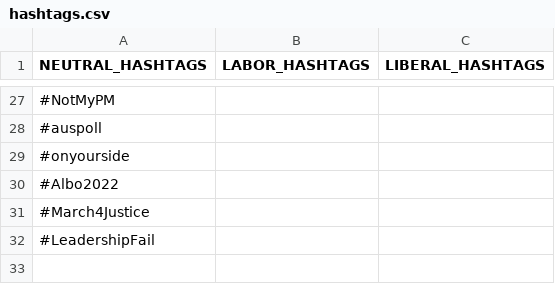
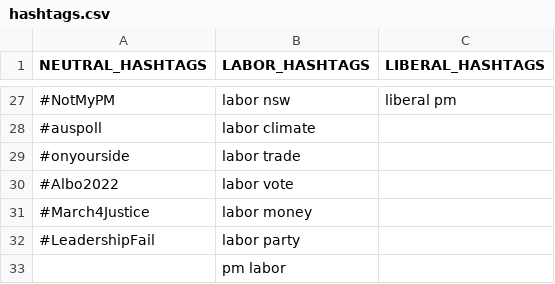
Before and after one commit to xIa066/CloudWebApplication-NLP-TwitterAnalysis, a CSV file: hashtags.csv, drawn as a sheet; only a part is shown, gaps mark what is left out; the diff covers the shown part only.

Commit message:
Update hashtags.csv

```diff
--- a/hashtags.csv
+++ b/hashtags.csv
@@ -27,6 +27,7 @@ NEUTRAL_HASHTAGS,LABOR_HASHTAGS,LIBERAL_HASHTAGS
-#NotMyPM,,
-#auspoll,,
-#onyourside,,
-#Albo2022,,
-#March4Justice,,
-#LeadershipFail,,
+#NotMyPM,labor nsw,liberal pm
+#auspoll,labor climate,
+#onyourside,labor trade,
+#Albo2022,labor vote,
+#March4Justice,labor money,
+#LeadershipFail,labor party,
+,pm labor,
```
Also changed, not shown: 31 edited cells elsewhere in this file.
